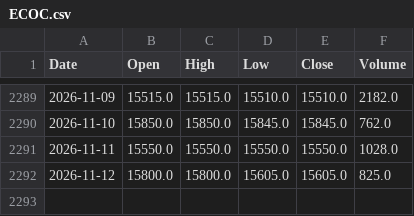
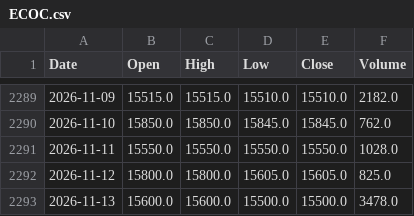
Before and after one commit to 4mhg6vvjyd-ctrl/mon_plan_brvm, a CSV file: brvm_donnees/ECOC.csv, drawn as a sheet; only a part is shown, gaps mark what is left out.

```diff
--- a/brvm_donnees/ECOC.csv
+++ b/brvm_donnees/ECOC.csv
@@ -2292 +2292,2 @@ Date,Open,High,Low,Close,Volume
 2026-11-12,15800.0,15800.0,15605.0,15605.0,825.0
+2026-11-13,15600.0,15600.0,15500.0,15500.0,3478.0
```
Also changed, not shown: brvm_donnees/BOAC.csv, brvm_donnees/NSBC.csv, 46 other files.
